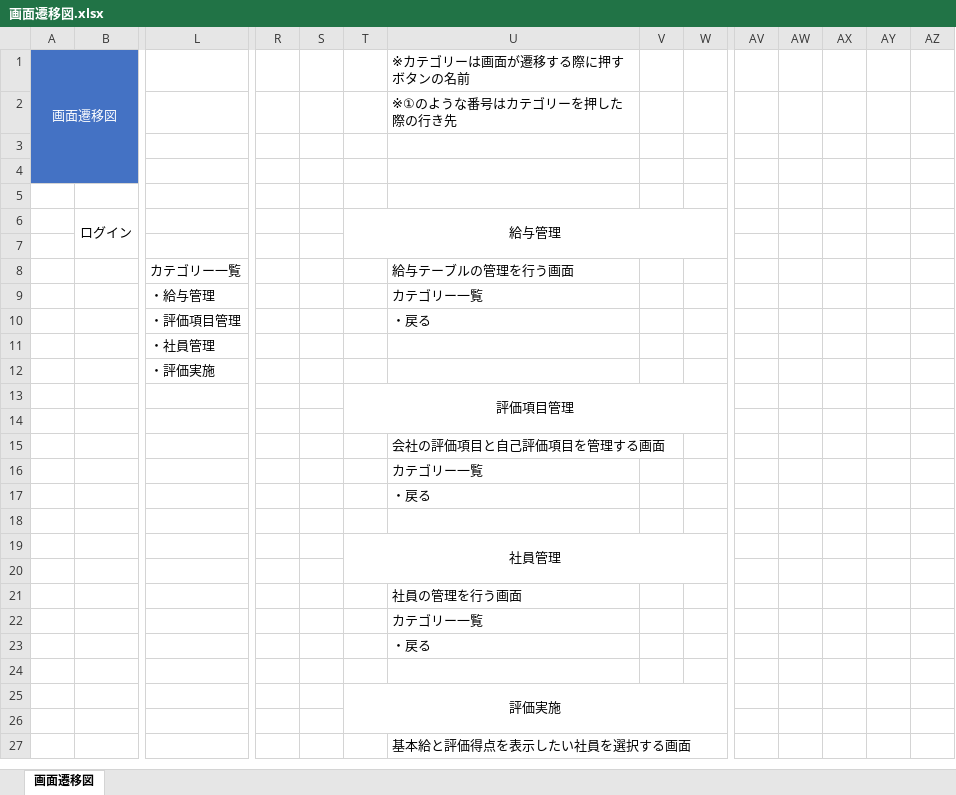
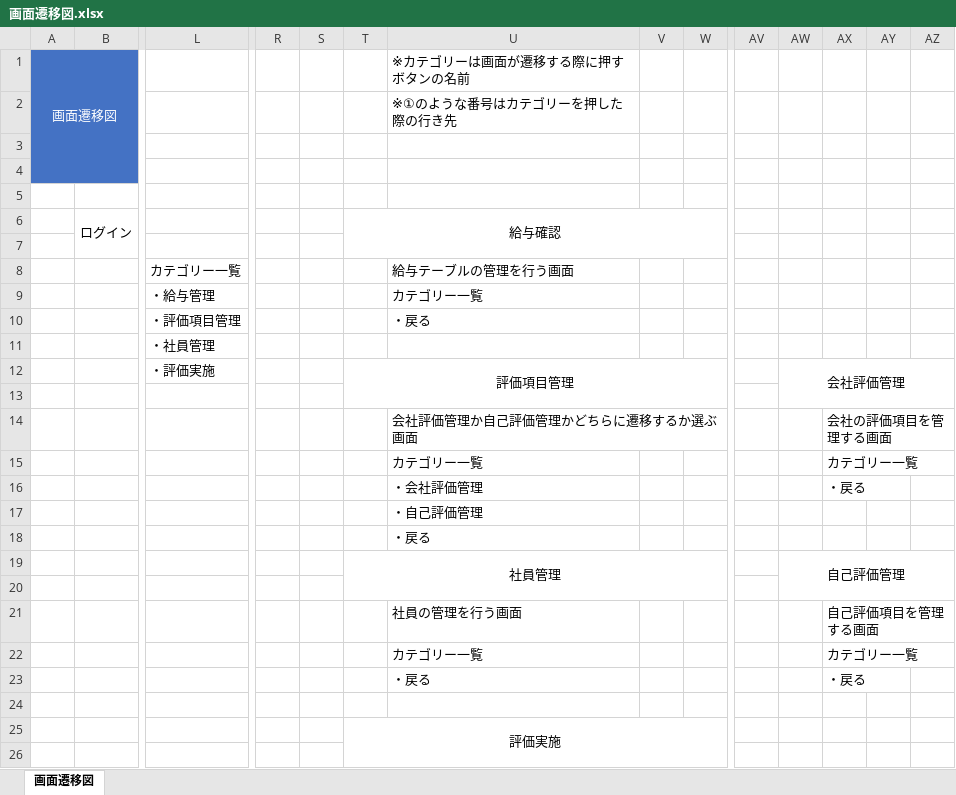
Before and after one commit to neko-zukin/company_evaluation, an Excel workbook: 画面遷移図.xlsx, sheet 画面遷移図, drawn as a sheet; only a part is shown, gaps mark what is left out; the shorter side is filled out with more unchanged rows; values as stored, in another font and other column widths than the file's, no borders; charts and pictures not drawn; removed rows and columns are numbered as before the commit, all else as after; rows hold the shown columns only; the diff covers the shown part only; the diff names each change by its address in the sheet, - before the commit and + after, or states it on an @@ line.

```diff
--- a/画面遷移図.xlsx (sheet 画面遷移図)
+++ b/画面遷移図.xlsx (sheet 画面遷移図)
-T6: 給与管理
+T6: 給与確認
-row 12:  |  | ・評価実施
-row 13:  |  |  |  |  | 評価項目管理
+row 12:  |  | ・評価実施 |  |  | 評価項目管理 |  |  |  |  | 会社評価管理
-row 15:  |  |  |  |  |  | 会社の評価項目と自己評価項目を管理する画面
+row 14:  |  |  |  |  |  | 会社評価管理か自己評価管理かどちらに遷移するか選ぶ画面 |  |  |  |  | 会社の評価項目を管理する画面
+row 15:  |  |  |  |  |  | カテゴリー一覧 |  |  |  |  | カテゴリー一覧
+row 16:  |  |  |  |  |  | ・会社評価管理 |  |  |  |  | ・戻る
-U17: カテゴリー一覧
+U17: ・自己評価管理
+row 19:  |  |  |  |  | 社員管理 |  |  |  |  | 自己評価管理
-row 19:  |  |  |  |  | 社員管理
-row 21: (empty)
+row 21:  |  |  |  |  |  | 社員の管理を行う画面 |  |  |  |  | 自己評価項目を管理する画面
-row 21:  |  |  |  |  |  | 社員の管理を行う画面
-AX22: (empty)
+AX22: カテゴリー一覧
-AX23: (empty)
+AX23: ・戻る
```
Also changed, not shown: 8 added rows, 2 removed rows, 2 edited cells and merged cells elsewhere in this sheet, charts or pictures, 画面設計v1.xlsx.
